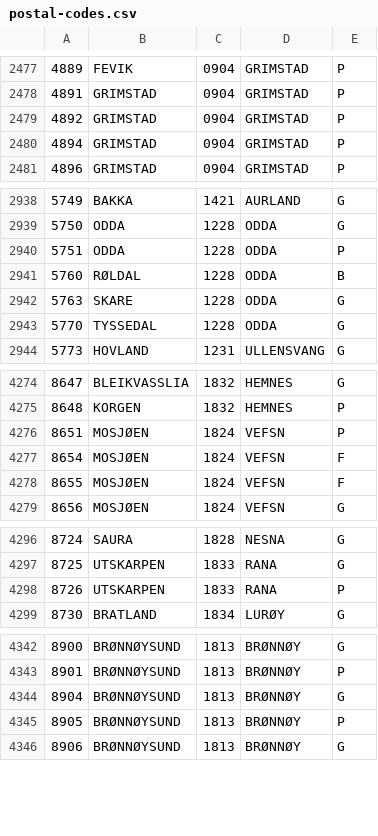
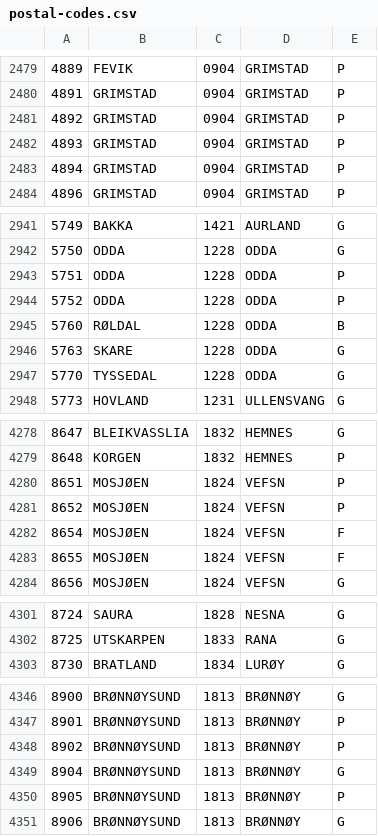
Before and after one commit to sindresorhus/norway-postal-codes, a CSV file: converted/postal-codes.csv, drawn as a sheet; only a part is shown, gaps mark what is left out; the diff covers the shown part only.

```diff
--- a/converted/postal-codes.csv
+++ b/converted/postal-codes.csv
@@ -2479,2 +2481,3 @@
 4892,GRIMSTAD,0904,GRIMSTAD,P
+4893,GRIMSTAD,0904,GRIMSTAD,P
 4894,GRIMSTAD,0904,GRIMSTAD,P
@@ -2940,2 +2943,3 @@
 5751,ODDA,1228,ODDA,P
+5752,ODDA,1228,ODDA,P
 5760,RØLDAL,1228,ODDA,B
@@ -4276,2 +4280,3 @@
 8651,MOSJØEN,1824,VEFSN,P
+8652,MOSJØEN,1824,VEFSN,P
 8654,MOSJØEN,1824,VEFSN,F
@@ -4297,3 +4302,2 @@
 8725,UTSKARPEN,1833,RANA,G
-8726,UTSKARPEN,1833,RANA,P
 8730,BRATLAND,1834,LURØY,G
@@ -4343,2 +4347,3 @@
 8901,BRØNNØYSUND,1813,BRØNNØY,P
+8902,BRØNNØYSUND,1813,BRØNNØY,P
 8904,BRØNNØYSUND,1813,BRØNNØY,G
```
Also changed, not shown: 3 added rows, 2 removed rows and 14 edited cells elsewhere in this file, converted/postal-codes.tsv, 4 other files.
